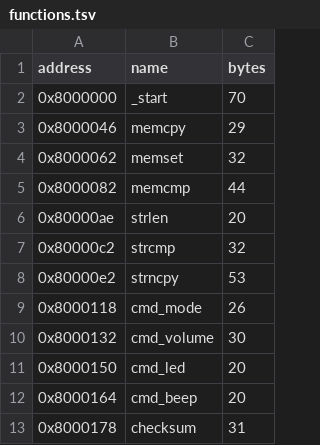
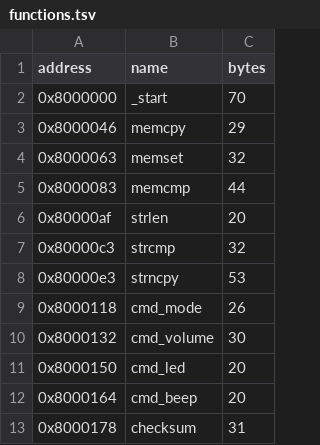
Before and after one commit to dwzg/dread, a TSV file: examples/gizmo/i386/config/functions.tsv, drawn as a sheet; only a part is shown; the diff covers the shown part only.

```diff
--- a/examples/gizmo/i386/config/functions.tsv
+++ b/examples/gizmo/i386/config/functions.tsv
@@ -3,7 +3,7 @@ address	name	bytes
 0x8000046	memcpy	29
-0x8000062	memset	32
-0x8000082	memcmp	44
-0x80000ae	strlen	20
-0x80000c2	strcmp	32
-0x80000e2	strncpy	53
+0x8000063	memset	32
+0x8000083	memcmp	44
+0x80000af	strlen	20
+0x80000c3	strcmp	32
+0x80000e3	strncpy	53
 0x8000118	cmd_mode	26
```
Also changed, not shown: 15 edited cells elsewhere in this file, examples/gizmo/i386clang/config/code_ranges.tsv, examples/gizmo/i386clang/config/functions.tsv, 51 other files.
